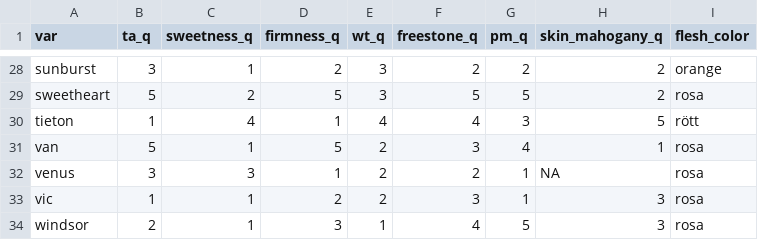
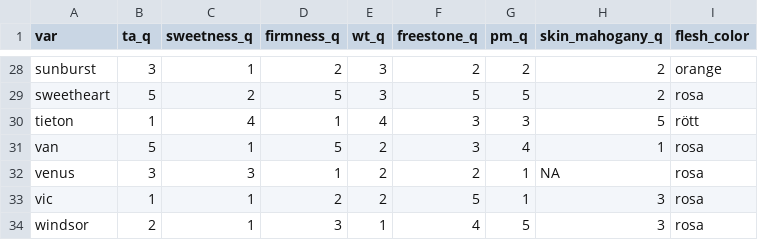
Before and after one commit to eeenilsson/odling, a CSV file: ros_phenology_aggr.csv, drawn as a sheet; only a part is shown, gaps mark what is left out; the diff covers the shown part only.

```diff
--- a/ros_phenology_aggr.csv
+++ b/ros_phenology_aggr.csv
@@ -29,6 +29,6 @@
 "sweetheart",5,2,5,3,5,5,2,"rosa"
-"tieton",1,4,1,4,4,3,5,"rött"
+"tieton",1,4,1,4,3,3,5,"rött"
 "van",5,1,5,2,3,4,1,"rosa"
 "venus",3,3,1,2,2,1,NA,"rosa"
-"vic",1,1,2,2,3,1,3,"rosa"
+"vic",1,1,2,2,5,1,3,"rosa"
 "windsor",2,1,3,1,4,5,3,"rosa"
```
Also changed, not shown: 13 edited cells elsewhere in this file, cherries_table.csv, ros_phenology_aggr_curated.csv, 7 other files.
